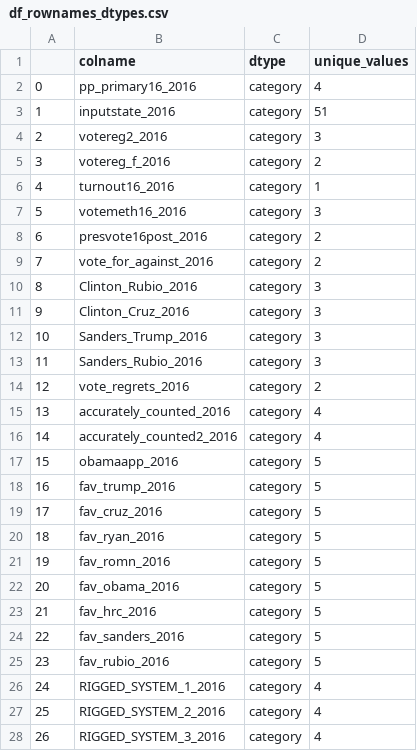
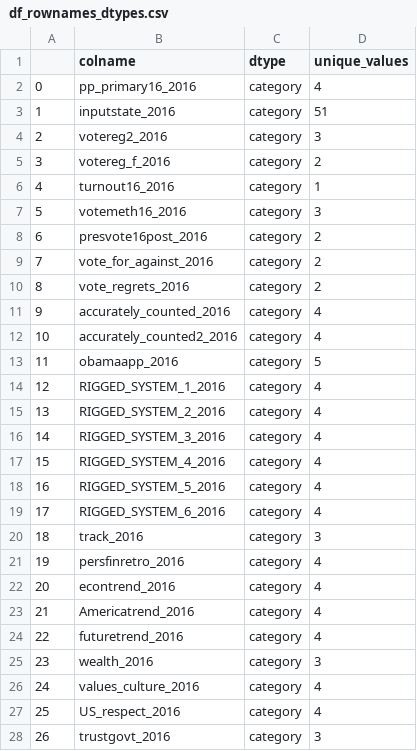
Before and after one commit to cherold01/esc403_us_vote2016, a CSV file: data/df_rownames_dtypes.csv, drawn as a sheet; only a part is shown; the shorter side is filled out with more unchanged rows; removed rows and columns are numbered as before the commit, all else as after; the diff names each change by its address in the sheet, - before the commit and + after, or states it on an @@ line.

```diff
--- a/data/df_rownames_dtypes.csv
+++ b/data/df_rownames_dtypes.csv
-row 10: 8 | Clinton_Rubio_2016 | category | 3
-row 11: 9 | Clinton_Cruz_2016 | category | 3
-row 12: 10 | Sanders_Trump_2016 | category | 3
-row 13: 11 | Sanders_Rubio_2016 | category | 3
@@ column A renumbered from row 10 down @@
-row 18: 16 | fav_trump_2016 | category | 5
-row 19: 17 | fav_cruz_2016 | category | 5
-row 20: 18 | fav_ryan_2016 | category | 5
-row 21: 19 | fav_romn_2016 | category | 5
-row 22: 20 | fav_obama_2016 | category | 5
-row 23: 21 | fav_hrc_2016 | category | 5
-row 24: 22 | fav_sanders_2016 | category | 5
-row 25: 23 | fav_rubio_2016 | category | 5
```
Also changed, not shown: 1 other file.
